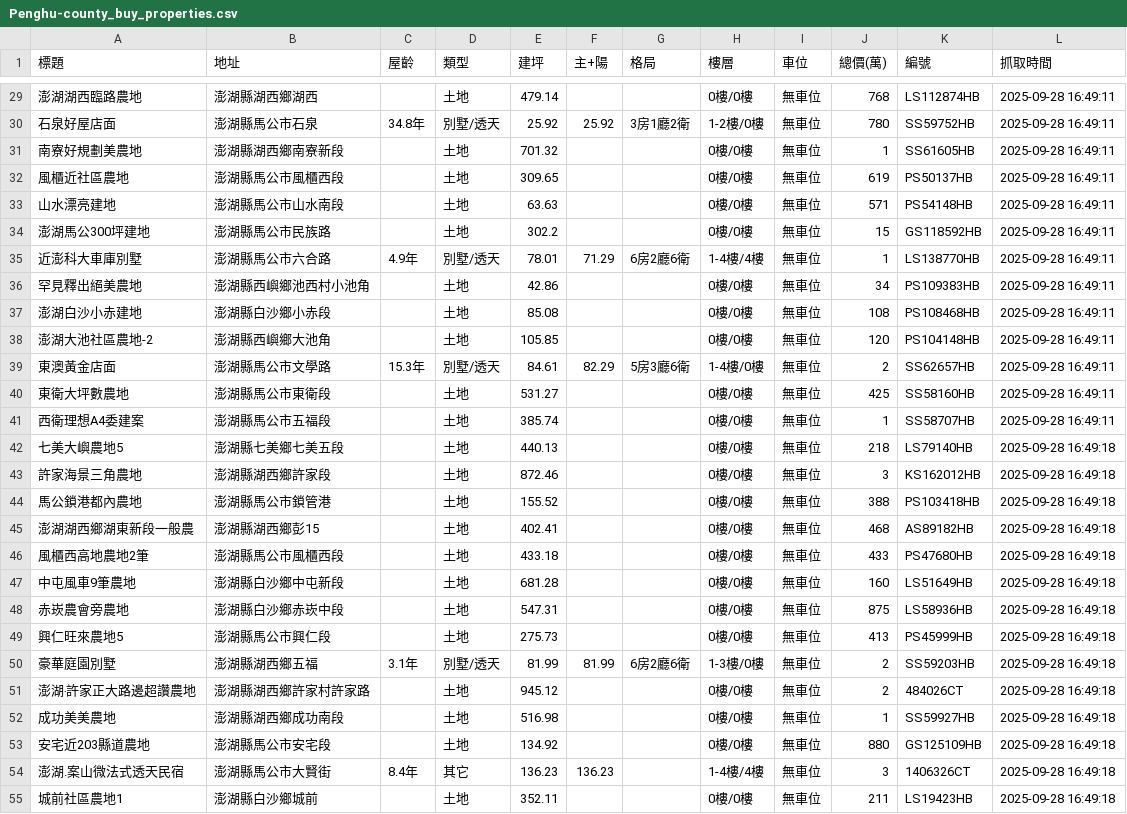
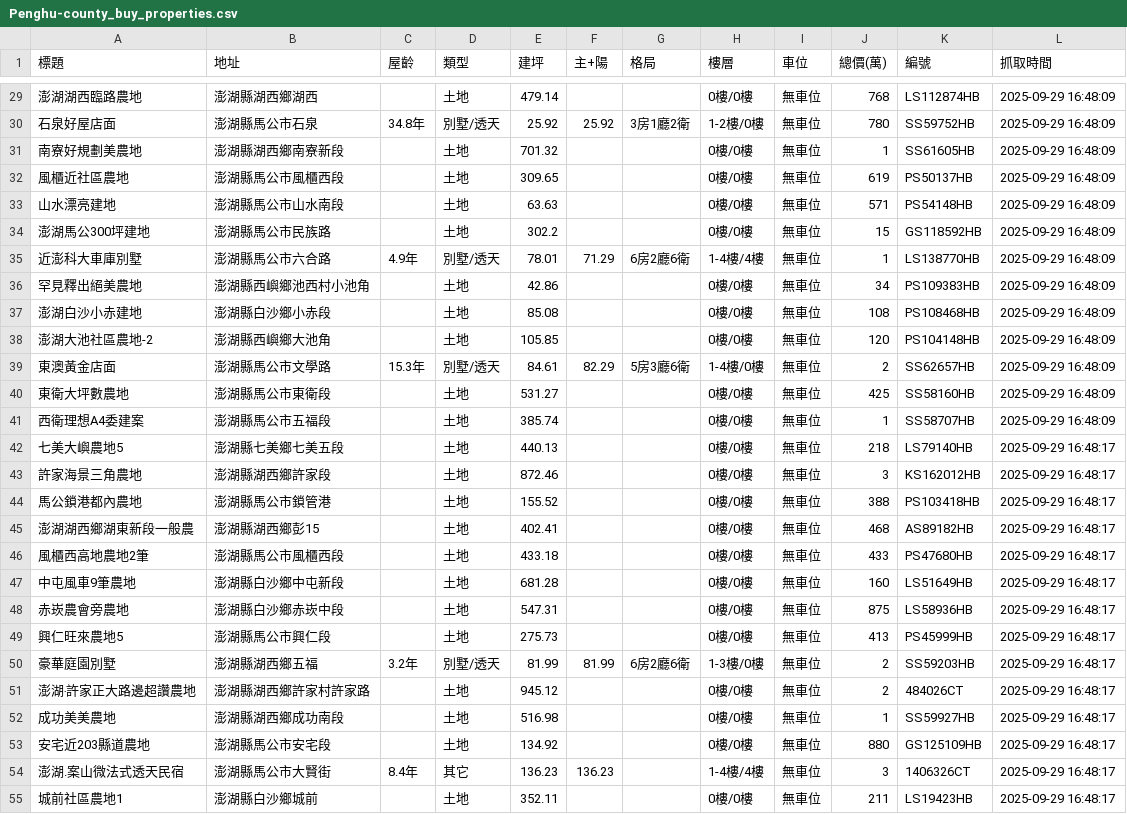
Before and after one commit to wzwleo/Real-estate-data-analysis, a CSV file: Data/Penghu-county_buy_properties.csv, drawn as a sheet; only a part is shown, gaps mark what is left out; the diff covers the shown part only.

```diff
--- a/Data/Penghu-county_buy_properties.csv
+++ b/Data/Penghu-county_buy_properties.csv
@@ -29,27 +29,27 @@
-澎湖湖西臨路農地,澎湖縣湖西鄉湖西,,土地,479.14,,,0樓/0樓,無車位,768,LS112874HB,2025-09-28 16:49:11
-石泉好屋店面,澎湖縣馬公市石泉,34.8年,別墅/透天,25.92,25.92,3房1廳2衛,1-2樓/0樓,無車位,780,SS59752HB,2025-09-28 16:49:11
-南寮好規劃美農地,澎湖縣湖西鄉南寮新段,,土地,701.32,,,0樓/0樓,無車位,1,SS61605HB,2025-09-28 16:49:11
-風櫃近社區農地,澎湖縣馬公市風櫃西段,,土地,309.65,,,0樓/0樓,無車位,619,PS50137HB,2025-09-28 16:49:11
-山水漂亮建地,澎湖縣馬公市山水南段,,土地,63.63,,,0樓/0樓,無車位,571,PS54148HB,2025-09-28 16:49:11
-澎湖馬公300坪建地,澎湖縣馬公市民族路,,土地,302.2,,,0樓/0樓,無車位,15,GS118592HB,2025-09-28 16:49:11
-近澎科大車庫別墅,澎湖縣馬公市六合路,4.9年,別墅/透天,78.01,71.29,6房2廳6衛,1-4樓/4樓,無車位,1,LS138770HB,2025-09-28 16:49:11
-罕見釋出絕美農地,澎湖縣西嶼鄉池西村小池角,,土地,42.86,,,0樓/0樓,無車位,34,PS109383HB,2025-09-28 16:49:11
-澎湖白沙小赤建地,澎湖縣白沙鄉小赤段,,土地,85.08,,,0樓/0樓,無車位,108,PS108468HB,2025-09-28 16:49:11
-澎湖大池社區農地-2,澎湖縣西嶼鄉大池角,,土地,105.85,,,0樓/0樓,無車位,120,PS104148HB,2025-09-28 16:49:11
-東澳黃金店面,澎湖縣馬公市文學路,15.3年,別墅/透天,84.61,82.29,5房3廳6衛,1-4樓/0樓,無車位,2,SS62657HB,2025-09-28 16:49:11
-東衛大坪數農地,澎湖縣馬公市東衛段,,土地,531.27,,,0樓/0樓,無車位,425,SS58160HB,2025-09-28 16:49:11
-西衛理想A4委建案,澎湖縣馬公市五福段,,土地,385.74,,,0樓/0樓,無車位,1,SS58707HB,2025-09-28 16:49:11
-七美大嶼農地5,澎湖縣七美鄉七美五段,,土地,440.13,,,0樓/0樓,無車位,218,LS79140HB,2025-09-28 16:49:18
-許家海景三角農地,澎湖縣湖西鄉許家段,,土地,872.46,,,0樓/0樓,無車位,3,KS162012HB,2025-09-28 16:49:18
-馬公鎖港都內農地,澎湖縣馬公市鎖管港,,土地,155.52,,,0樓/0樓,無車位,388,PS103418HB,2025-09-28 16:49:18
-澎湖湖西鄉湖東新段一般農,澎湖縣湖西鄉彭15,,土地,402.41,,,0樓/0樓,無車位,468,AS89182HB,2025-09-28 16:49:18
-風櫃西高地農地2筆,澎湖縣馬公市風櫃西段,,土地,433.18,,,0樓/0樓,無車位,433,PS47680HB,2025-09-28 16:49:18
-中屯風車9筆農地,澎湖縣白沙鄉中屯新段,,土地,681.28,,,0樓/0樓,無車位,160,LS51649HB,2025-09-28 16:49:18
-赤崁農會旁農地,澎湖縣白沙鄉赤崁中段,,土地,547.31,,,0樓/0樓,無車位,875,LS58936HB,2025-09-28 16:49:18
-興仁旺來農地5,澎湖縣馬公市興仁段,,土地,275.73,,,0樓/0樓,無車位,413,PS45999HB,2025-09-28 16:49:18
-豪華庭園別墅,澎湖縣湖西鄉五福,3.1年,別墅/透天,81.99,81.99,6房2廳6衛,1-3樓/0樓,無車位,2,SS59203HB,2025-09-28 16:49:18
-澎湖‧許家正大路邊超讚農地,澎湖縣湖西鄉許家村許家路,,土地,945.12,,,0樓/0樓,無車位,2,484026CT,2025-09-28 16:49:18
-成功美美農地,澎湖縣湖西鄉成功南段,,土地,516.98,,,0樓/0樓,無車位,1,SS59927HB,2025-09-28 16:49:18
-安宅近203縣道農地,澎湖縣馬公市安宅段,,土地,134.92,,,0樓/0樓,無車位,880,GS125109HB,2025-09-28 16:49:18
-澎湖.案山微法式透天民宿,澎湖縣馬公市大賢街,8.4年,其它,136.23,136.23,,1-4樓/4樓,無車位,3,1406326CT,2025-09-28 16:49:18
-城前社區農地1,澎湖縣白沙鄉城前,,土地,352.11,,,0樓/0樓,無車位,211,LS19423HB,2025-09-28 16:49:18
+澎湖湖西臨路農地,澎湖縣湖西鄉湖西,,土地,479.14,,,0樓/0樓,無車位,768,LS112874HB,2025-09-29 16:48:09
+石泉好屋店面,澎湖縣馬公市石泉,34.8年,別墅/透天,25.92,25.92,3房1廳2衛,1-2樓/0樓,無車位,780,SS59752HB,2025-09-29 16:48:09
+南寮好規劃美農地,澎湖縣湖西鄉南寮新段,,土地,701.32,,,0樓/0樓,無車位,1,SS61605HB,2025-09-29 16:48:09
+風櫃近社區農地,澎湖縣馬公市風櫃西段,,土地,309.65,,,0樓/0樓,無車位,619,PS50137HB,2025-09-29 16:48:09
+山水漂亮建地,澎湖縣馬公市山水南段,,土地,63.63,,,0樓/0樓,無車位,571,PS54148HB,2025-09-29 16:48:09
+澎湖馬公300坪建地,澎湖縣馬公市民族路,,土地,302.2,,,0樓/0樓,無車位,15,GS118592HB,2025-09-29 16:48:09
+近澎科大車庫別墅,澎湖縣馬公市六合路,4.9年,別墅/透天,78.01,71.29,6房2廳6衛,1-4樓/4樓,無車位,1,LS138770HB,2025-09-29 16:48:09
+罕見釋出絕美農地,澎湖縣西嶼鄉池西村小池角,,土地,42.86,,,0樓/0樓,無車位,34,PS109383HB,2025-09-29 16:48:09
+澎湖白沙小赤建地,澎湖縣白沙鄉小赤段,,土地,85.08,,,0樓/0樓,無車位,108,PS108468HB,2025-09-29 16:48:09
+澎湖大池社區農地-2,澎湖縣西嶼鄉大池角,,土地,105.85,,,0樓/0樓,無車位,120,PS104148HB,2025-09-29 16:48:09
+東澳黃金店面,澎湖縣馬公市文學路,15.3年,別墅/透天,84.61,82.29,5房3廳6衛,1-4樓/0樓,無車位,2,SS62657HB,2025-09-29 16:48:09
+東衛大坪數農地,澎湖縣馬公市東衛段,,土地,531.27,,,0樓/0樓,無車位,425,SS58160HB,2025-09-29 16:48:09
+西衛理想A4委建案,澎湖縣馬公市五福段,,土地,385.74,,,0樓/0樓,無車位,1,SS58707HB,2025-09-29 16:48:09
+七美大嶼農地5,澎湖縣七美鄉七美五段,,土地,440.13,,,0樓/0樓,無車位,218,LS79140HB,2025-09-29 16:48:17
+許家海景三角農地,澎湖縣湖西鄉許家段,,土地,872.46,,,0樓/0樓,無車位,3,KS162012HB,2025-09-29 16:48:17
+馬公鎖港都內農地,澎湖縣馬公市鎖管港,,土地,155.52,,,0樓/0樓,無車位,388,PS103418HB,2025-09-29 16:48:17
+澎湖湖西鄉湖東新段一般農,澎湖縣湖西鄉彭15,,土地,402.41,,,0樓/0樓,無車位,468,AS89182HB,2025-09-29 16:48:17
+風櫃西高地農地2筆,澎湖縣馬公市風櫃西段,,土地,433.18,,,0樓/0樓,無車位,433,PS47680HB,2025-09-29 16:48:17
+中屯風車9筆農地,澎湖縣白沙鄉中屯新段,,土地,681.28,,,0樓/0樓,無車位,160,LS51649HB,2025-09-29 16:48:17
+赤崁農會旁農地,澎湖縣白沙鄉赤崁中段,,土地,547.31,,,0樓/0樓,無車位,875,LS58936HB,2025-09-29 16:48:17
+興仁旺來農地5,澎湖縣馬公市興仁段,,土地,275.73,,,0樓/0樓,無車位,413,PS45999HB,2025-09-29 16:48:17
+豪華庭園別墅,澎湖縣湖西鄉五福,3.2年,別墅/透天,81.99,81.99,6房2廳6衛,1-3樓/0樓,無車位,2,SS59203HB,2025-09-29 16:48:17
+澎湖‧許家正大路邊超讚農地,澎湖縣湖西鄉許家村許家路,,土地,945.12,,,0樓/0樓,無車位,2,484026CT,2025-09-29 16:48:17
+成功美美農地,澎湖縣湖西鄉成功南段,,土地,516.98,,,0樓/0樓,無車位,1,SS59927HB,2025-09-29 16:48:17
+安宅近203縣道農地,澎湖縣馬公市安宅段,,土地,134.92,,,0樓/0樓,無車位,880,GS125109HB,2025-09-29 16:48:17
+澎湖.案山微法式透天民宿,澎湖縣馬公市大賢街,8.4年,其它,136.23,136.23,,1-4樓/4樓,無車位,3,1406326CT,2025-09-29 16:48:17
+城前社區農地1,澎湖縣白沙鄉城前,,土地,352.11,,,0樓/0樓,無車位,211,LS19423HB,2025-09-29 16:48:17
```
Also changed, not shown: 169 edited cells elsewhere in this file.
